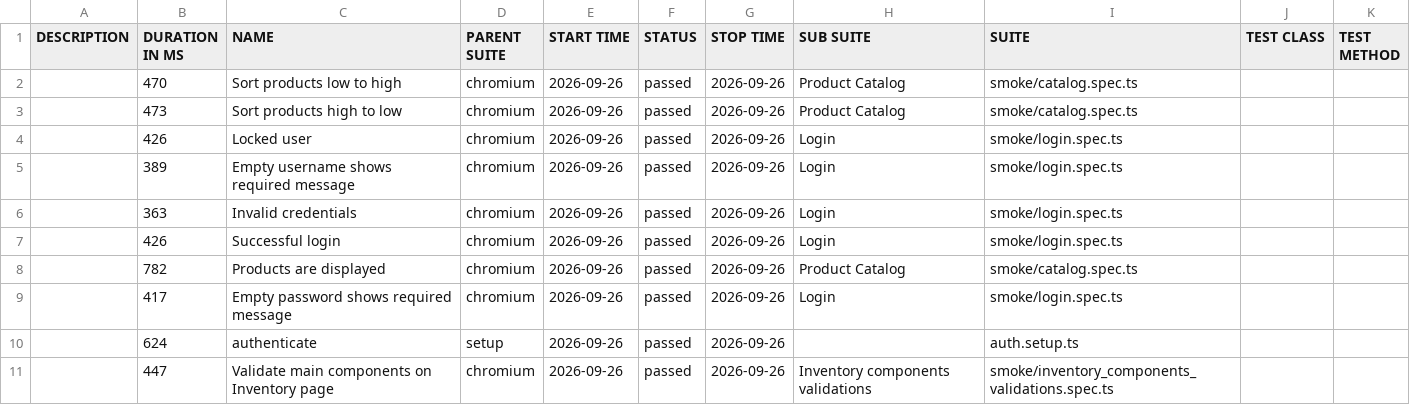
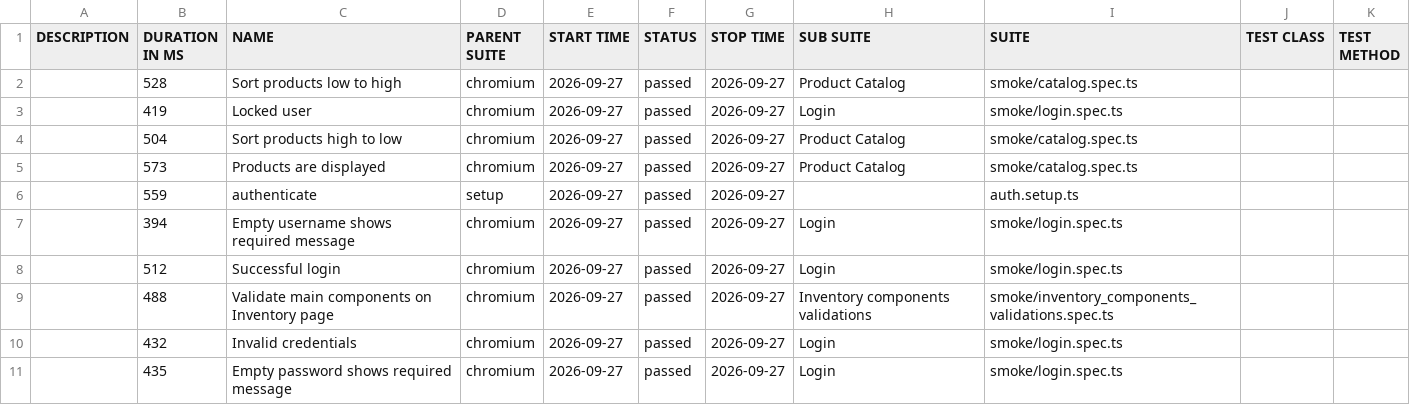
Before and after one commit to dtoseva/test-automation-framework, a CSV file: data/suites.csv, drawn as a sheet.

```diff
--- a/data/suites.csv
+++ b/data/suites.csv
@@ -1,11 +1,11 @@
 "DESCRIPTION","DURATION IN MS","NAME","PARENT SUITE","START TIME","STATUS","STOP TIME","SUB SUITE","SUITE","TEST CLASS","TEST METHOD"
-"","470","Sort products low to high","chromium","2026-09-26","passed","2026-09-26","Product Catalog","smoke/catalog.spec.ts","",""
-"","473","Sort products high to low","chromium","2026-09-26","passed","2026-09-26","Product Catalog","smoke/catalog.spec.ts","",""
-"","426","Locked user","chromium","2026-09-26","passed","2026-09-26","Login","smoke/login.spec.ts","",""
-"","389","Empty username shows required message","chromium","2026-09-26","passed","2026-09-26","Login","smoke/login.spec.ts","",""
-"","363","Invalid credentials","chromium","2026-09-26","passed","2026-09-26","Login","smoke/login.spec.ts","",""
-"","426","Successful login","chromium","2026-09-26","passed","2026-09-26","Login","smoke/login.spec.ts","",""
-"","782","Products are displayed","chromium","2026-09-26","passed","2026-09-26","Product Catalog","smoke/catalog.spec.ts","",""
-"","417","Empty password shows required message","chromium","2026-09-26","passed","2026-09-26","Login","smoke/login.spec.ts","",""
-"","624","authenticate","setup","2026-09-26","passed","2026-09-26","","auth.setup.ts","",""
-"","447","Validate main components on Inventory page","chromium","2026-09-26","passed","2026-09-26","Inventory components validations","smoke/inventory_components_validations.spec.ts","",""
+"","528","Sort products low to high","chromium","2026-09-27","passed","2026-09-27","Product Catalog","smoke/catalog.spec.ts","",""
+"","419","Locked user","chromium","2026-09-27","passed","2026-09-27","Login","smoke/login.spec.ts","",""
+"","504","Sort products high to low","chromium","2026-09-27","passed","2026-09-27","Product Catalog","smoke/catalog.spec.ts","",""
+"","573","Products are displayed","chromium","2026-09-27","passed","2026-09-27","Product Catalog","smoke/catalog.spec.ts","",""
+"","559","authenticate","setup","2026-09-27","passed","2026-09-27","","auth.setup.ts","",""
+"","394","Empty username shows required message","chromium","2026-09-27","passed","2026-09-27","Login","smoke/login.spec.ts","",""
+"","512","Successful login","chromium","2026-09-27","passed","2026-09-27","Login","smoke/login.spec.ts","",""
+"","488","Validate main components on Inventory page","chromium","2026-09-27","passed","2026-09-27","Inventory components validations","smoke/inventory_components_validations.spec.ts","",""
+"","432","Invalid credentials","chromium","2026-09-27","passed","2026-09-27","Login","smoke/login.spec.ts","",""
+"","435","Empty password shows required message","chromium","2026-09-27","passed","2026-09-27","Login","smoke/login.spec.ts","",""
```
Also changed, not shown: 40 other files.
